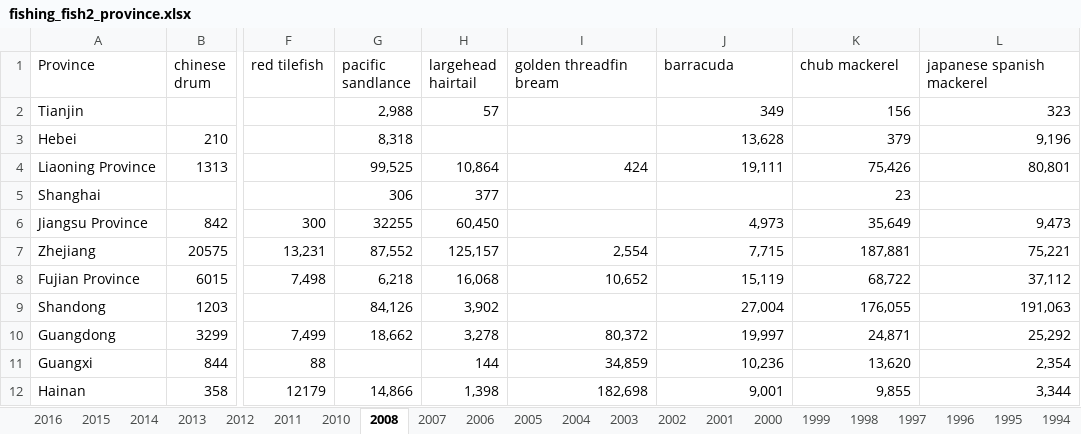
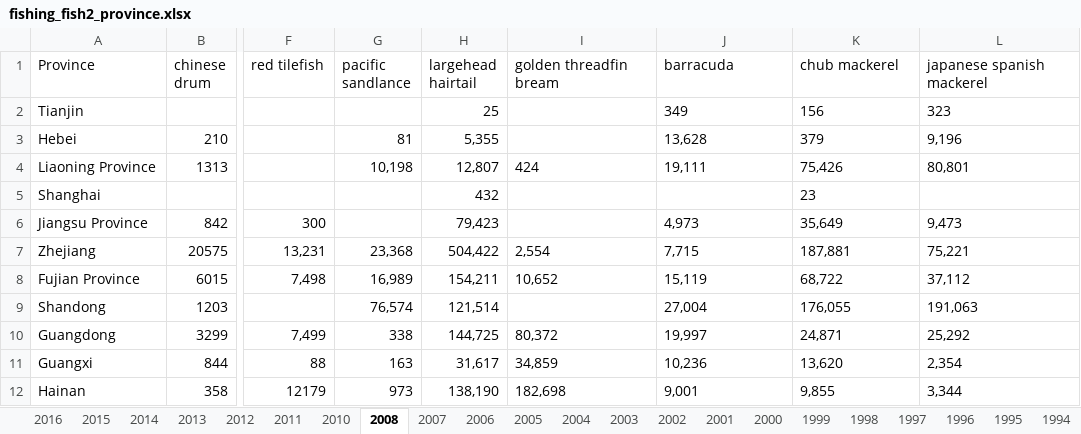
Before and after one commit to szuwalski/AquaFish, an Excel workbook: Data/fishing_fish2_province.xlsx, sheet 2008, drawn as a sheet; only a part is shown, gaps mark what is left out; values as stored, in another font and other column widths than the file's, no borders; the diff names each change by its address in the sheet, - before the commit and + after, or states it on an @@ line.

```diff
--- a/Data/fishing_fish2_province.xlsx (sheet 2008)
+++ b/Data/fishing_fish2_province.xlsx (sheet 2008)
-G2 (pacific sandlance): 2,988
+G2 (pacific sandlance): (empty)
-H2 (largehead hairtail): 57
+H2 (largehead hairtail): 25
-J2:L3 alignment: right
+J2:L3 alignment: left
-G3 (pacific sandlance): 8,318
+G3 (pacific sandlance): 81
-H3 (largehead hairtail): (empty)
+H3 (largehead hairtail): 5,355
-G4 (pacific sandlance): 99,525
+G4 (pacific sandlance): 10,198
-H4 (largehead hairtail): 10,864
+H4 (largehead hairtail): 12,807
-I4:L4 alignment: right
+I4:L4 alignment: left
-G5 (pacific sandlance): 306
+G5 (pacific sandlance): (empty)
-H5 (largehead hairtail): 377
+H5 (largehead hairtail): 432
-K5 alignment: right
+K5 alignment: left
-G6 (pacific sandlance): 32255
+G6 (pacific sandlance): (empty)
-H6 (largehead hairtail): 60,450
+H6 (largehead hairtail): 79,423
-J6:L6 alignment: right
+J6:L6 alignment: left
-G7 (pacific sandlance): 87,552
+G7 (pacific sandlance): 23,368
-H7 (largehead hairtail): 125,157
+H7 (largehead hairtail): 504,422
-I7:L8 alignment: right
+I7:L8 alignment: left
-G8 (pacific sandlance): 6,218
+G8 (pacific sandlance): 16,989
-H8 (largehead hairtail): 16,068
+H8 (largehead hairtail): 154,211
-G9 (pacific sandlance): 84,126
+G9 (pacific sandlance): 76,574
-H9 (largehead hairtail): 3,902
+H9 (largehead hairtail): 121,514
-J9:L9 alignment: right
+J9:L9 alignment: left
-G10 (pacific sandlance): 18,662
+G10 (pacific sandlance): 338
-H10 (largehead hairtail): 3,278
+H10 (largehead hairtail): 144,725
-I10:L12 alignment: right
+I10:L12 alignment: left
-G11 (pacific sandlance): (empty)
+G11 (pacific sandlance): 163
-H11 (largehead hairtail): 144
+H11 (largehead hairtail): 31,617
-G12 (pacific sandlance): 14,866
+G12 (pacific sandlance): 973
-H12 (largehead hairtail): 1,398
+H12 (largehead hairtail): 138,190
```
Also changed, not shown: sheet 2014, 22 other files.
